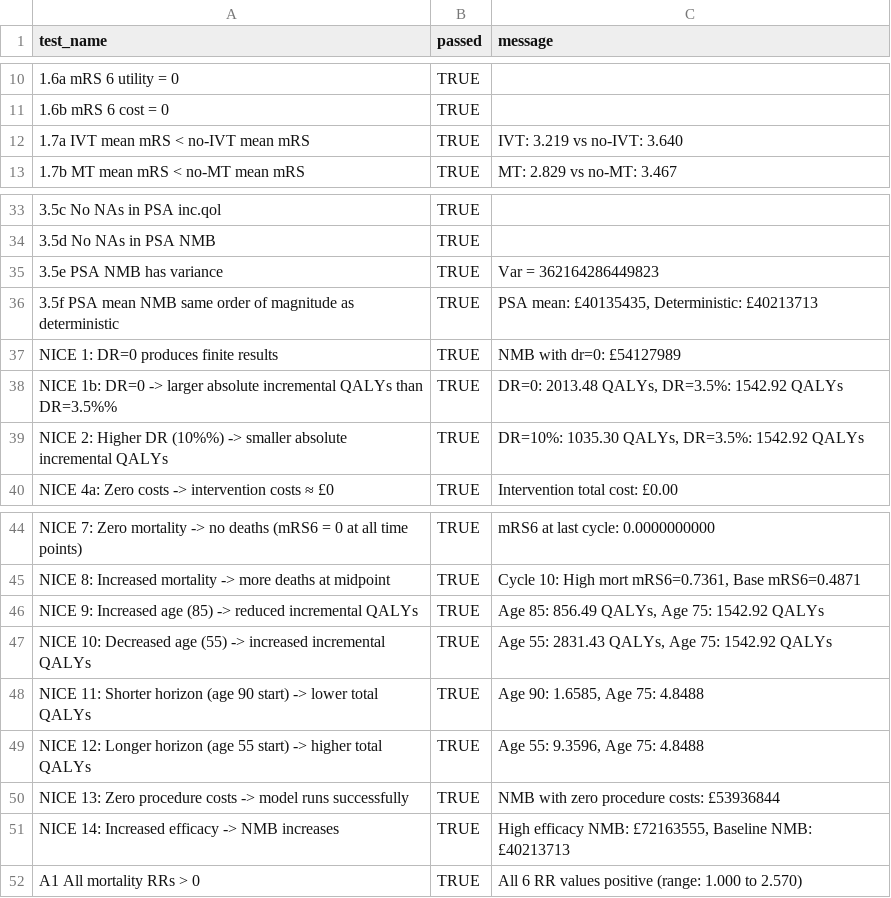
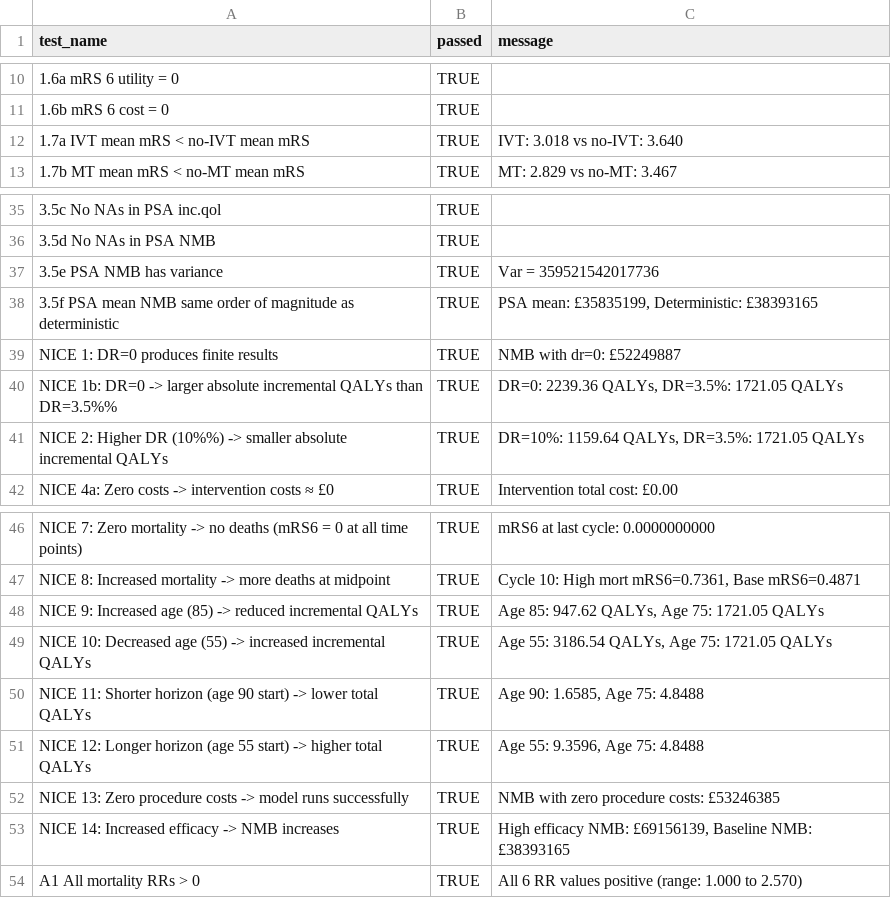
Before and after one commit to OIpharmapartners/Brainomix_360_Stroke_CEA, a CSV file: outputs/testing/test_summary.csv, drawn as a sheet; only a part is shown, gaps mark what is left out; the diff covers the shown part only.

```diff
--- a/outputs/testing/test_summary.csv
+++ b/outputs/testing/test_summary.csv
@@ -11,3 +11,3 @@
 "1.6b mRS 6 cost = 0",TRUE,""
-"1.7a IVT mean mRS < no-IVT mean mRS",TRUE,"IVT: 3.219 vs no-IVT: 3.640"
+"1.7a IVT mean mRS < no-IVT mean mRS",TRUE,"IVT: 3.018 vs no-IVT: 3.640"
 "1.7b MT mean mRS < no-MT mean mRS",TRUE,"MT: 2.829 vs no-MT: 3.467"
@@ -34,7 +36,7 @@
 "3.5d No NAs in PSA NMB",TRUE,""
-"3.5e PSA NMB has variance",TRUE,"Var = 362164286449823"
-"3.5f PSA mean NMB same order of magnitude as deterministic",TRUE,"PSA mean: £40135435, Deterministic: £40213713"
-"NICE 1: DR=0 produces finite results",TRUE,"NMB with dr=0: £54127989"
-"NICE 1b: DR=0 -> larger absolute incremental QALYs than DR=3.5%%",TRUE,"DR=0: 2013.48 QALYs, DR=3.5%: 1542.92 QALYs"
-"NICE 2: Higher DR (10%%) -> smaller absolute incremental QALYs",TRUE,"DR=10%: 1035.30 QALYs, DR=3.5%: 1542.92 QALYs"
+"3.5e PSA NMB has variance",TRUE,"Var = 359521542017736"
+"3.5f PSA mean NMB same order of magnitude as deterministic",TRUE,"PSA mean: £35835199, Deterministic: £38393165"
+"NICE 1: DR=0 produces finite results",TRUE,"NMB with dr=0: £52249887"
+"NICE 1b: DR=0 -> larger absolute incremental QALYs than DR=3.5%%",TRUE,"DR=0: 2239.36 QALYs, DR=3.5%: 1721.05 QALYs"
+"NICE 2: Higher DR (10%%) -> smaller absolute incremental QALYs",TRUE,"DR=10%: 1159.64 QALYs, DR=3.5%: 1721.05 QALYs"
 "NICE 4a: Zero costs -> intervention costs ≈ £0",TRUE,"Intervention total cost: £0.00"
@@ -45,8 +47,8 @@
 "NICE 8: Increased mortality -> more deaths at midpoint",TRUE,"Cycle 10: High mort mRS6=0.7361, Base mRS6=0.4871"
-"NICE 9: Increased age (85) -> reduced incremental QALYs",TRUE,"Age 85: 856.49 QALYs, Age 75: 1542.92 QALYs"
-"NICE 10: Decreased age (55) -> increased incremental QALYs",TRUE,"Age 55: 2831.43 QALYs, Age 75: 1542.92 QALYs"
+"NICE 9: Increased age (85) -> reduced incremental QALYs",TRUE,"Age 85: 947.62 QALYs, Age 75: 1721.05 QALYs"
+"NICE 10: Decreased age (55) -> increased incremental QALYs",TRUE,"Age 55: 3186.54 QALYs, Age 75: 1721.05 QALYs"
 "NICE 11: Shorter horizon (age 90 start) -> lower total QALYs",TRUE,"Age 90: 1.6585, Age 75: 4.8488"
 "NICE 12: Longer horizon (age 55 start) -> higher total QALYs",TRUE,"Age 55: 9.3596, Age 75: 4.8488"
-"NICE 13: Zero procedure costs -> model runs successfully",TRUE,"NMB with zero procedure costs: £53936844"
-"NICE 14: Increased efficacy -> NMB increases",TRUE,"High efficacy NMB: £72163555, Baseline NMB: £40213713"
+"NICE 13: Zero procedure costs -> model runs successfully",TRUE,"NMB with zero procedure costs: £53246385"
+"NICE 14: Increased efficacy -> NMB increases",TRUE,"High efficacy NMB: £69156139, Baseline NMB: £38393165"
 "A1 All mortality RRs > 0",TRUE,"All 6 RR values positive (range: 1.000 to 2.570)"
```
Also changed, not shown: 9 added rows and 12 edited cells elsewhere in this file, outputs/hospital_incremental_results.csv, outputs/psa_outputs.csv, 29 other files.
